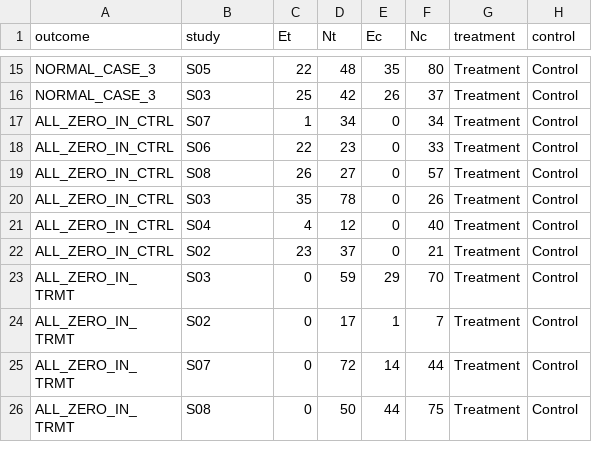
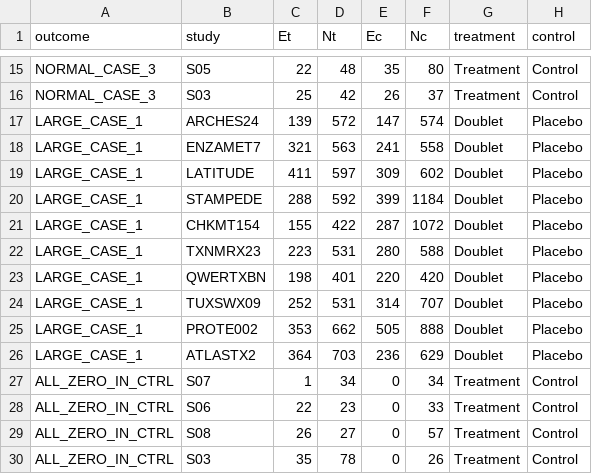
Before and after one commit to OHNLP/Meta.js, a CSV file: testsets/test_input.csv, drawn as a sheet; only a part is shown, gaps mark what is left out; the shorter side is filled out with more unchanged rows.

Commit message:
add large case 1

```diff
--- a/testsets/test_input.csv
+++ b/testsets/test_input.csv
@@ -16,2 +16,12 @@ NORMAL_CASE_3,S05,22,48,35,80,Treatment,Control
 NORMAL_CASE_3,S03,25,42,26,37,Treatment,Control
+LARGE_CASE_1,ARCHES24,139,572,147,574,Doublet,Placebo
+LARGE_CASE_1,ENZAMET7,321,563,241,558,Doublet,Placebo
+LARGE_CASE_1,LATITUDE,411,597,309,602,Doublet,Placebo
+LARGE_CASE_1,STAMPEDE,288,592,399,1184,Doublet,Placebo
+LARGE_CASE_1,CHKMT154,155,422,287,1072,Doublet,Placebo
+LARGE_CASE_1,TXNMRX23,223,531,280,588,Doublet,Placebo
+LARGE_CASE_1,QWERTXBN,198,401,220,420,Doublet,Placebo
+LARGE_CASE_1,TUXSWX09,252,531,314,707,Doublet,Placebo
+LARGE_CASE_1,PROTE002,353,662,505,888,Doublet,Placebo
+LARGE_CASE_1,ATLASTX2,364,703,236,629,Doublet,Placebo
 ALL_ZERO_IN_CTRL,S07,1,34,0,34,Treatment,Control
```
Also changed, not shown: testsets/test_result_OR.csv, testsets/test_result_PFT.csv, 1 other file.
